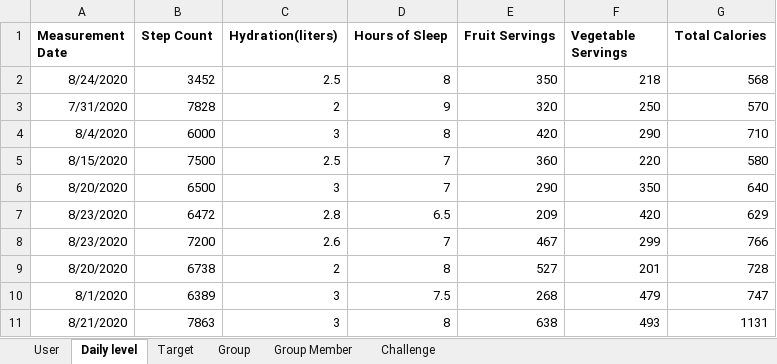
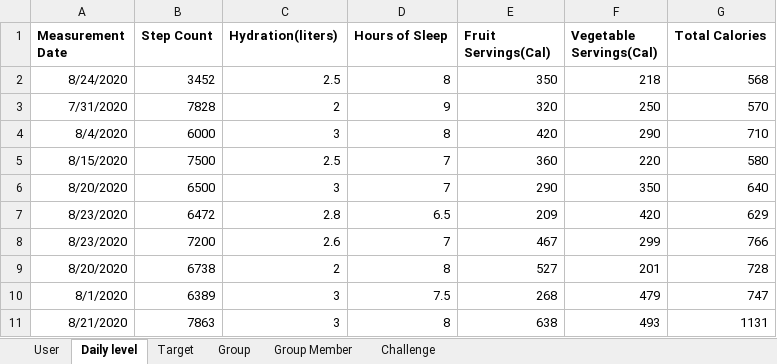
Before and after one commit to anshithavelagapudi/Healthify-NWMSU, an Excel workbook: Healthify Excel Sheet.xlsx, sheet Daily level, drawn as a sheet; values as stored, in another font and other column widths than the file's, no borders; the diff names each change by its address in the sheet, - before the commit and + after, or states it on an @@ line.

Commit message:
edited in daily level sheet

```diff
--- a/Healthify Excel Sheet.xlsx (sheet Daily level)
+++ b/Healthify Excel Sheet.xlsx (sheet Daily level)
-E1: Fruit Servings
+E1: Fruit Servings(Cal)
-F1: Vegetable Servings
+F1: Vegetable Servings(Cal)
```
